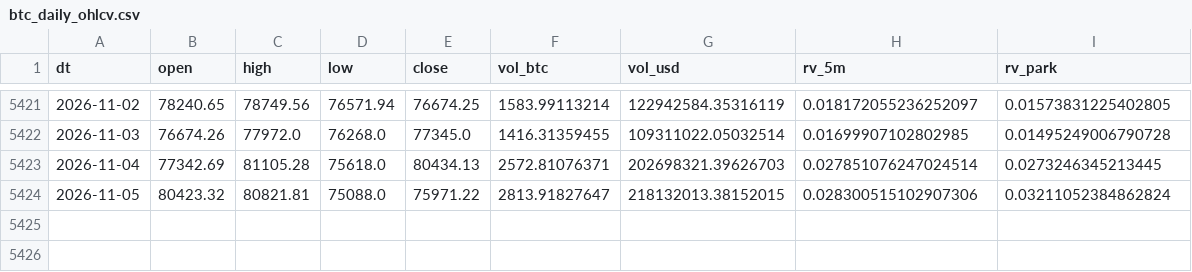
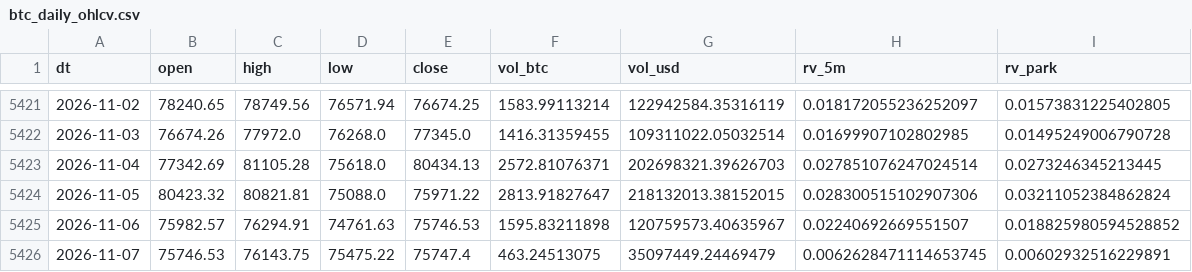
Before and after one commit to samirjedeon/majesty-web-design, a CSV file: btc-signal/data/processed/btc_daily_ohlcv.csv, drawn as a sheet; only a part is shown, gaps mark what is left out; the diff names each change by its address in the sheet, - before the commit and + after, or states it on an @@ line.

```diff
--- a/btc-signal/data/processed/btc_daily_ohlcv.csv
+++ b/btc-signal/data/processed/btc_daily_ohlcv.csv
+row 5425: 2026-11-06 | 75982.57 | 76294.91 | 74761.63 | 75746.53 | 1595.83211898 | 120759573.40635967 | 0.02240692669551507 | 0.018825980594528852
+row 5426: 2026-11-07 | 75746.53 | 76143.75 | 75475.22 | 75747.4 | 463.24513075 | 35097449.24469479 | 0.0062628471114653745 | 0.00602932516229891
```
Also changed, not shown: btc-signal/data/signals_log.csv, 1 other file.
